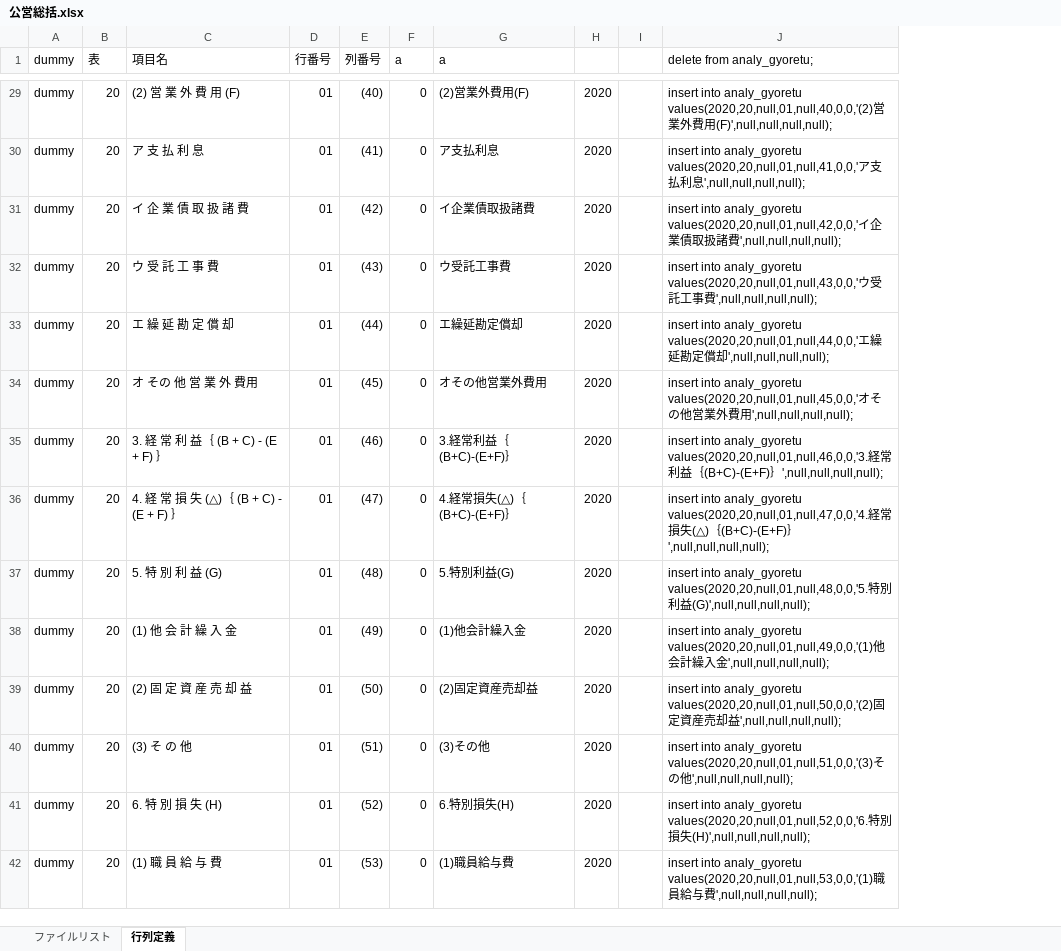
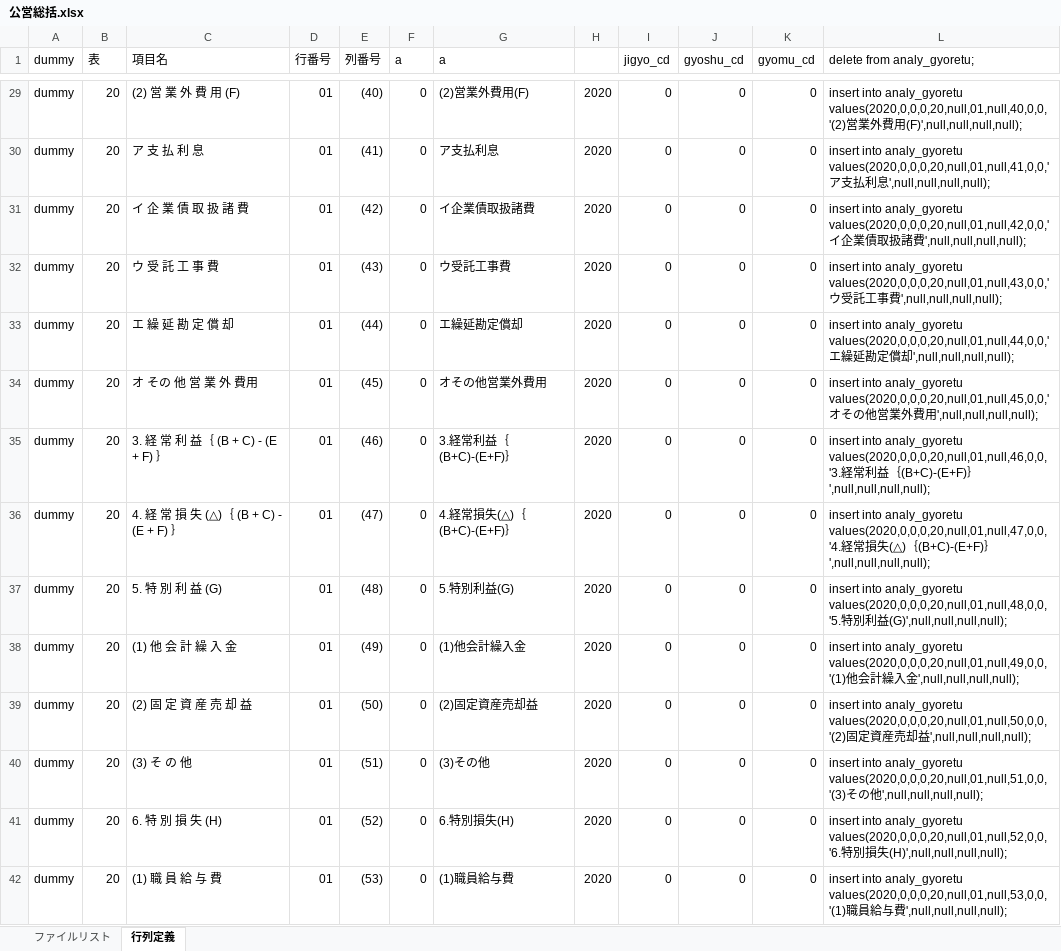
Before and after one commit to yujirohara1/analysis, an Excel workbook: importFiles/公営総括.xlsx, sheet 行列定義, drawn as a sheet; only a part is shown, gaps mark what is left out; values as stored, in another font and other column widths than the file's, no cell formats; removed rows and columns are numbered as before the commit, all else as after; the diff covers the shown part only; the diff names each change by its address in the sheet, - before the commit and + after, or states it on an @@ line.

```diff
--- a/importFiles/公営総括.xlsx (sheet 行列定義)
+++ b/importFiles/公営総括.xlsx (sheet 行列定義)
-column I, empty
+column I (jigyo_cd), rows 29-42: all 0
+column J (gyoshu_cd), rows 29-42: all 0
+column K (gyomu_cd), rows 29-42: all 0
-L29 (delete from analy_gyoretu;): …into analy_gyoretu values(2020,20,null,01,null,40,0,0,'(2)営業…
+L29 (delete from analy_gyoretu;): …into analy_gyoretu values(2020,0,0,0,20,null,01,null,40,0,0,'(2)営業…
-L30 (delete from analy_gyoretu;): …into analy_gyoretu values(2020,20,null,01,null,41,0,0,'ア支…
+L30 (delete from analy_gyoretu;): …into analy_gyoretu values(2020,0,0,0,20,null,01,null,41,0,0,'ア支…
-L31 (delete from analy_gyoretu;): …into analy_gyoretu values(2020,20,null,01,null,42,0,0,'イ企…
+L31 (delete from analy_gyoretu;): …into analy_gyoretu values(2020,0,0,0,20,null,01,null,42,0,0,'イ企…
-L32 (delete from analy_gyoretu;): …into analy_gyoretu values(2020,20,null,01,null,43,0,0,'ウ受…
+L32 (delete from analy_gyoretu;): …into analy_gyoretu values(2020,0,0,0,20,null,01,null,43,0,0,'ウ受…
-L33 (delete from analy_gyoretu;): …into analy_gyoretu values(2020,20,null,01,null,44,0,0,'エ繰…
+L33 (delete from analy_gyoretu;): …into analy_gyoretu values(2020,0,0,0,20,null,01,null,44,0,0,'エ繰…
-L34 (delete from analy_gyoretu;): …into analy_gyoretu values(2020,20,null,01,null,45,0,0,'オそ…
+L34 (delete from analy_gyoretu;): …into analy_gyoretu values(2020,0,0,0,20,null,01,null,45,0,0,'オそ…
-L35 (delete from analy_gyoretu;): …into analy_gyoretu values(2020,20,null,01,null,46,0,0,'3.経常…
+L35 (delete from analy_gyoretu;): …into analy_gyoretu values(2020,0,0,0,20,null,01,null,46,0,0,'3.経常…
-L36 (delete from analy_gyoretu;): …into analy_gyoretu values(2020,20,null,01,null,47,0,0,'4.経常…
+L36 (delete from analy_gyoretu;): …into analy_gyoretu values(2020,0,0,0,20,null,01,null,47,0,0,'4.経常…
-L37 (delete from analy_gyoretu;): …into analy_gyoretu values(2020,20,null,01,null,48,0,0,'5.特別…
+L37 (delete from analy_gyoretu;): …into analy_gyoretu values(2020,0,0,0,20,null,01,null,48,0,0,'5.特別…
-L38 (delete from analy_gyoretu;): …into analy_gyoretu values(2020,20,null,01,null,49,0,0,'(1)他会…
+L38 (delete from analy_gyoretu;): …into analy_gyoretu values(2020,0,0,0,20,null,01,null,49,0,0,'(1)他会…
-L39 (delete from analy_gyoretu;): …into analy_gyoretu values(2020,20,null,01,null,50,0,0,'(2)固定…
+L39 (delete from analy_gyoretu;): …into analy_gyoretu values(2020,0,0,0,20,null,01,null,50,0,0,'(2)固定…
-L40 (delete from analy_gyoretu;): …into analy_gyoretu values(2020,20,null,01,null,51,0,0,'(3)その…
+L40 (delete from analy_gyoretu;): …into analy_gyoretu values(2020,0,0,0,20,null,01,null,51,0,0,'(3)その…
-L41 (delete from analy_gyoretu;): …into analy_gyoretu values(2020,20,null,01,null,52,0,0,'6.特別…
+L41 (delete from analy_gyoretu;): …into analy_gyoretu values(2020,0,0,0,20,null,01,null,52,0,0,'6.特別…
-L42 (delete from analy_gyoretu;): …into analy_gyoretu values(2020,20,null,01,null,53,0,0,'(1)職員…
+L42 (delete from analy_gyoretu;): …into analy_gyoretu values(2020,0,0,0,20,null,01,null,53,0,0,'(1)職員…
```
Also changed, not shown: 1370 edited cells elsewhere in this sheet, cell formats, 7 other files.
